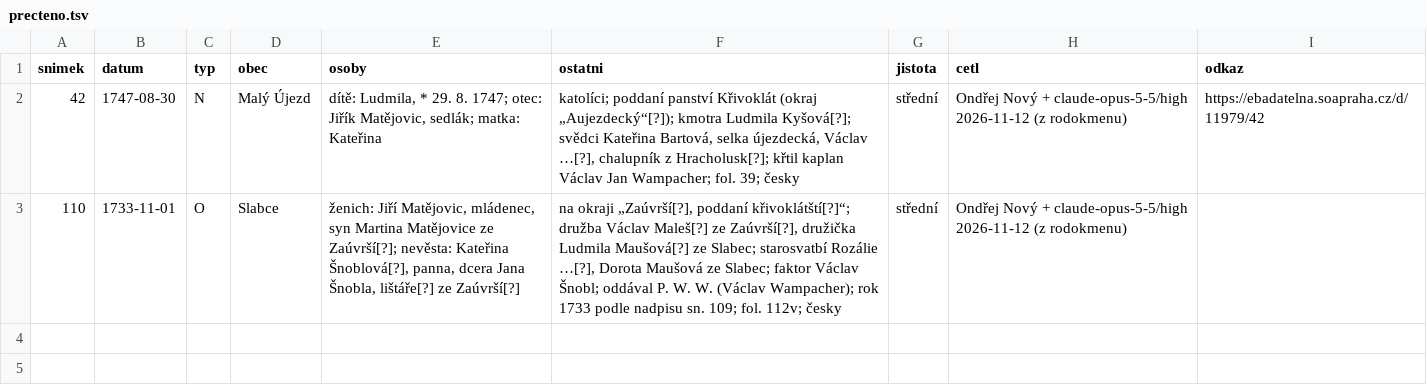
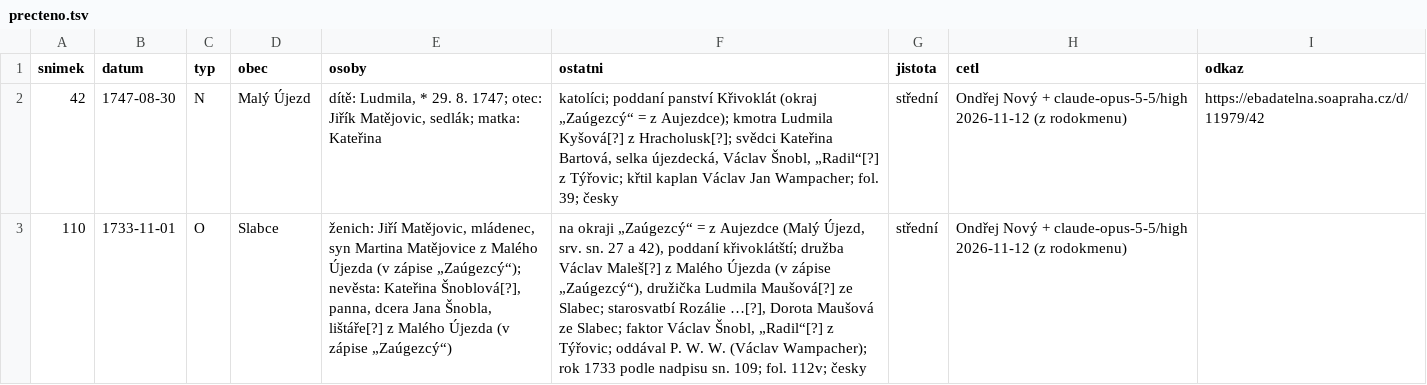
Before and after one commit to ondrnovy/matriky-index, a TSV file: knihy/soapraha/11979/precteno.tsv, drawn as a sheet; the diff names each change by its address in the sheet, - before the commit and + after, or states it on an @@ line.

Commit message:
Slabce 02 sn. 19 (křest 1713); Slabce 03: „Zaúvrší“ opraveno na Malý Újezd

```diff
--- a/knihy/soapraha/11979/precteno.tsv
+++ b/knihy/soapraha/11979/precteno.tsv
-F2 (ostatni): …Křivoklát (okraj „Aujezdecký“[?]); kmotra Ludmila Kyšová[?]; svědci Kateřina Bartová, selka újezdecká, Václav …[?], chalupník z Hracholusk[?]; křtil kaplan…
+F2 (ostatni): …Křivoklát (okraj „Zaúgezcý“ = z Aujezdce); kmotra Ludmila Kyšová[?] z Hracholusk[?]; svědci Kateřina Bartová, selka újezdecká, Václav Šnobl, „Radil“[?] z Týřovic; křtil kaplan…
-E3 (osoby): …Martina Matějovice ze Zaúvrší[?]; nevěsta: Kateřina Šnoblová[?], panna, dcera Jana Šnobla, lištáře[?] ze Zaúvrší[?]
+E3 (osoby): …Martina Matějovice z Malého Újezda (v zápise „Zaúgezcý“); nevěsta: Kateřina Šnoblová[?], panna, dcera Jana Šnobla, lištáře[?] z Malého Újezda (v zápise „Zaúgezcý“)
-F3 (ostatni): na okraji „Zaúvrší[?], poddaní křivoklátští[?]“; družba Václav Maleš[?] ze Zaúvrší[?], družička Ludmila Maušová[?] ze Slabec; starosvatbí Rozálie …[?], Dorota Maušová ze Slabec; faktor Václav Šnobl; oddával P.…
+F3 (ostatni): na okraji „Zaúgezcý“ = z Aujezdce (Malý Újezd, srv. sn. 27 a 42), poddaní křivoklátští; družba Václav Maleš[?] z Malého Újezda (v zápise „Zaúgezcý“), družička Ludmila Maušová[?] ze Slabec; starosvatbí Rozálie …[?], Dorota Maušová ze Slabec; faktor Václav Šnobl, „Radil“[?] z Týřovic; oddával P.…
```
Also changed, not shown: 2 other files.
